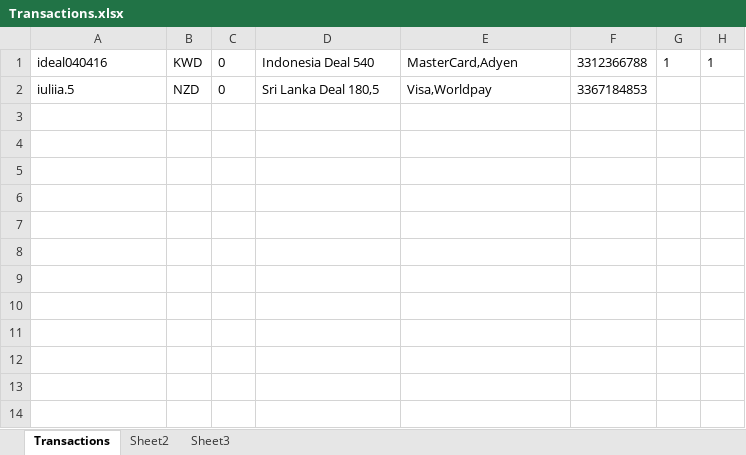
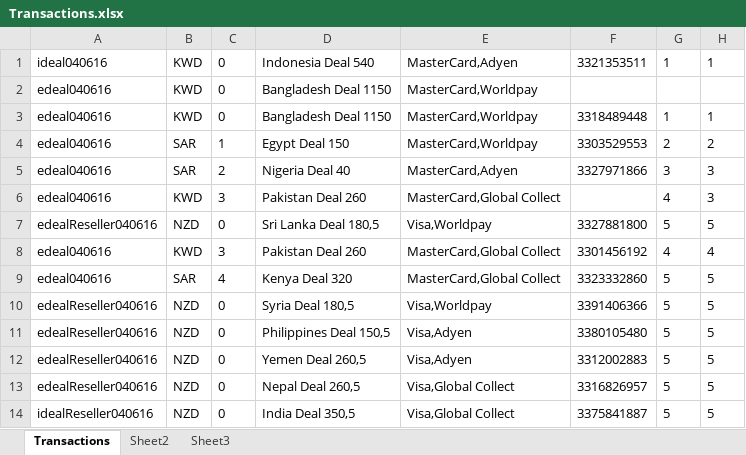
Before and after one commit to Sannichi/workTemp, an Excel workbook: Transactions.xlsx, sheet Transactions, drawn as a sheet; values as stored, in another font and other column widths than the file's, no borders; addresses are those after the commit; the diff names each change by its address in the sheet, - before the commit and + after, or states it on an @@ line.

Commit message:
deals fixes

```diff
--- a/Transactions.xlsx (sheet Transactions)
+++ b/Transactions.xlsx (sheet Transactions)
-A1: ideal040416
+A1: ideal040616
-F1: 3312366788
+F1: 3321353511
+row 2: edeal040616 | KWD | 0 | Bangladesh Deal 1150 | MasterCard,Worldpay
+row 3: edeal040616 | KWD | 0 | Bangladesh Deal 1150 | MasterCard,Worldpay | 3318489448 | 1 | 1
+row 4: edeal040616 | SAR | 1 | Egypt Deal 150 | MasterCard,Worldpay | 3303529553 | 2 | 2
+row 5: edeal040616 | SAR | 2 | Nigeria Deal 40 | MasterCard,Adyen | 3327971866 | 3 | 3
+row 6: edeal040616 | KWD | 3 | Pakistan Deal 260 | MasterCard,Global Collect |  | 4 | 3
-A7: iuliia.5
+A7: edealReseller040616
-F7: 3367184853
+F7: 3327881800
-G7: (empty)
+G7: 5
-H7: (empty)
+H7: 5
+row 8: edeal040616 | KWD | 3 | Pakistan Deal 260 | MasterCard,Global Collect | 3301456192 | 4 | 4
+row 9: edeal040616 | SAR | 4 | Kenya Deal 320 | MasterCard,Global Collect | 3323332860 | 5 | 5
+row 10: edealReseller040616 | NZD | 0 | Syria Deal 180,5 | Visa,Worldpay | 3391406366 | 5 | 5
+row 11: edealReseller040616 | NZD | 0 | Philippines Deal 150,5 | Visa,Adyen | 3380105480 | 5 | 5
+row 12: edealReseller040616 | NZD | 0 | Yemen Deal 260,5 | Visa,Adyen | 3312002883 | 5 | 5
+row 13: edealReseller040616 | NZD | 0 | Nepal Deal 260,5 | Visa,Global Collect | 3316826957 | 5 | 5
+row 14: idealReseller040616 | NZD | 0 | India Deal 350,5 | Visa,Global Collect | 3375841887 | 5 | 5
```
Also changed, not shown: NymgoUsers.xlsx, 11 other files.
